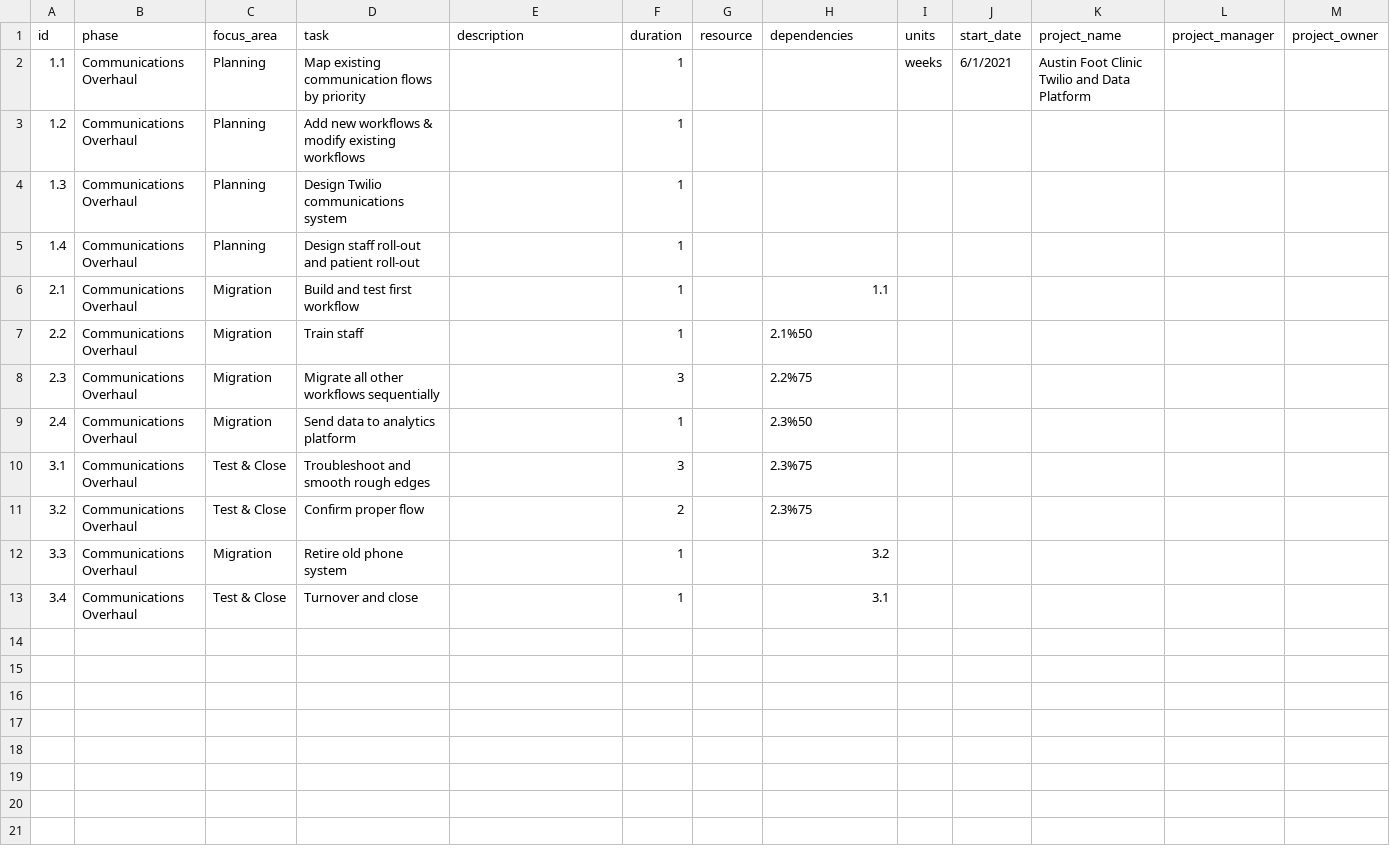
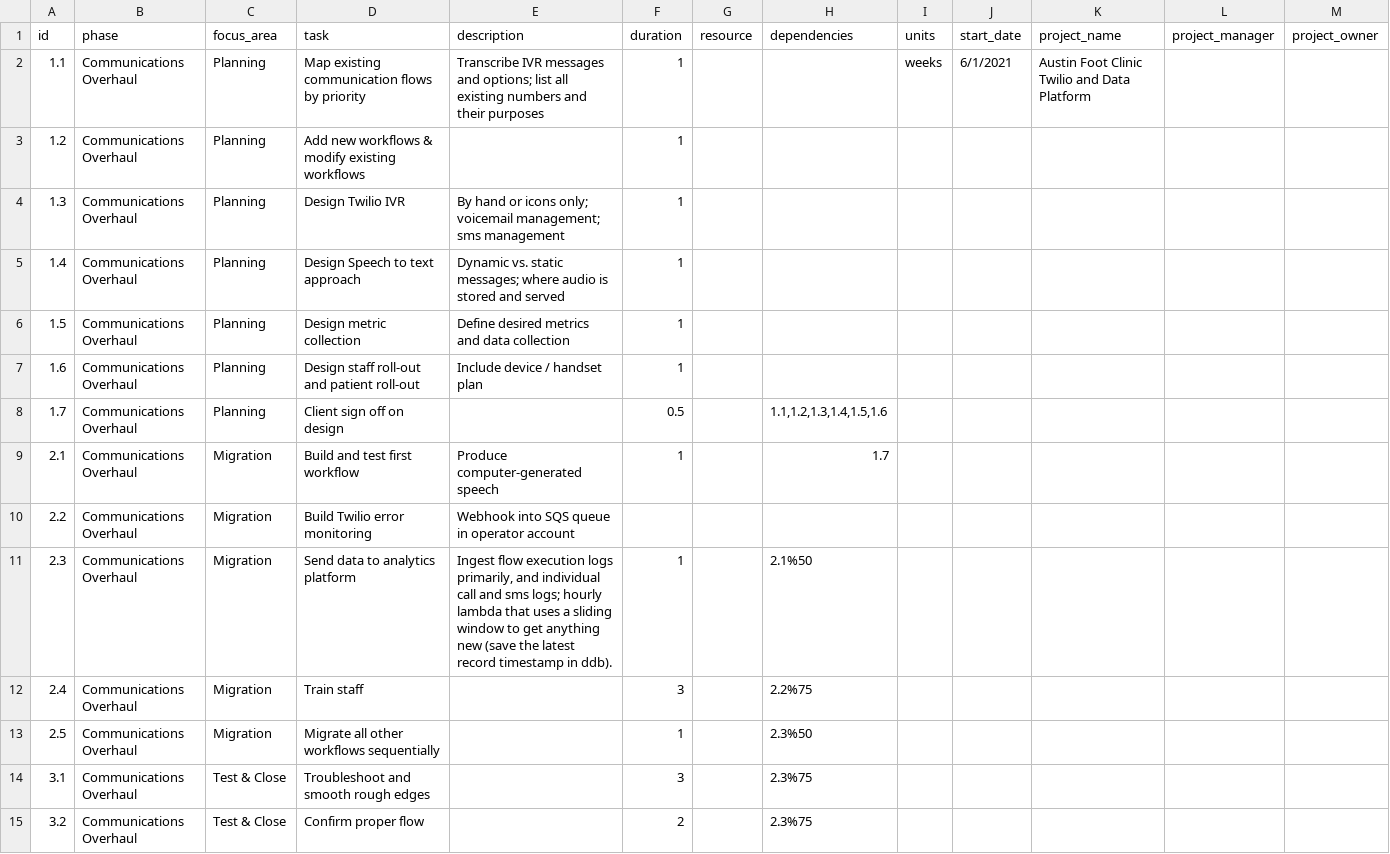
Before and after one commit to big-cloud-country/cloud-project-templates, a CSV file: templates/project_plans/twilio_migration.csv, drawn as a sheet; only a part is shown; the shorter side is filled out with more unchanged rows.

Commit message:
update twilio migration with more detailed Planning phase

```diff
--- a/templates/project_plans/twilio_migration.csv
+++ b/templates/project_plans/twilio_migration.csv
@@ -1,10 +1,14 @@
 id,phase,focus_area,task,description,duration,resource,dependencies,units,start_date,project_name,project_manager,project_owner
-1.1,Communications Overhaul,Planning,Map existing communication flows by priority,,1,,,weeks,6/1/2021,Austin Foot Clinic Twilio and Data Platform,,
+1.1,Communications Overhaul,Planning,Map existing communication flows by priority,Transcribe IVR messages and options; list all existing numbers and their purposes,1,,,weeks,6/1/2021,Austin Foot Clinic Twilio and Data Platform,,
 1.2,Communications Overhaul,Planning,Add new workflows & modify existing workflows,,1,,,,,,,
-1.3,Communications Overhaul,Planning,Design Twilio communications system,,1,,,,,,,
-1.4,Communications Overhaul,Planning,Design staff roll-out and patient roll-out,,1,,,,,,,
-2.1,Communications Overhaul,Migration,Build and test first workflow,,1,,1.1,,,,,
-2.2,Communications Overhaul,Migration,Train staff,,1,,2.1%50,,,,,
-2.3,Communications Overhaul,Migration,Migrate all other workflows sequentially,,3,,2.2%75,,,,,
-2.4,Communications Overhaul,Migration,Send data to analytics platform,,1,,2.3%50,,,,,
+1.3,Communications Overhaul,Planning,Design Twilio IVR,By hand or icons only; voicemail management; sms management,1,,,,,,,
+1.4,Communications Overhaul,Planning,Design Speech to text approach,Dynamic vs. static messages; where audio is stored and served,1,,,,,,,
+1.5,Communications Overhaul,Planning,Design metric collection,Define desired metrics and data collection,1,,,,,,,
+1.6,Communications Overhaul,Planning,Design staff roll-out and patient roll-out,Include device / handset plan,1,,,,,,,
+1.7,Communications Overhaul,Planning,Client sign off on design,,0.5,,"1.1,1.2,1.3,1.4,1.5,1.6",,,,,
+2.1,Communications Overhaul,Migration,Build and test first workflow,Produce computer-generated speech,1,,1.7,,,,,
+2.2,Communications Overhaul,Migration,Build Twilio error monitoring,Webhook into SQS queue in operator account,,,,,,,,
+2.3,Communications Overhaul,Migration,Send data to analytics platform,"Ingest flow execution logs primarily, and individual call and sms logs; hourly lambda that uses a sliding window to get anything new (save the latest record timestamp in ddb).",1,,2.1%50,,,,,
+2.4,Communications Overhaul,Migration,Train staff,,3,,2.2%75,,,,,
+2.5,Communications Overhaul,Migration,Migrate all other workflows sequentially,,1,,2.3%50,,,,,
 3.1,Communications Overhaul,Test & Close,Troubleshoot and smooth rough edges,,3,,2.3%75,,,,,
```
Also changed, not shown: 2 other files.
